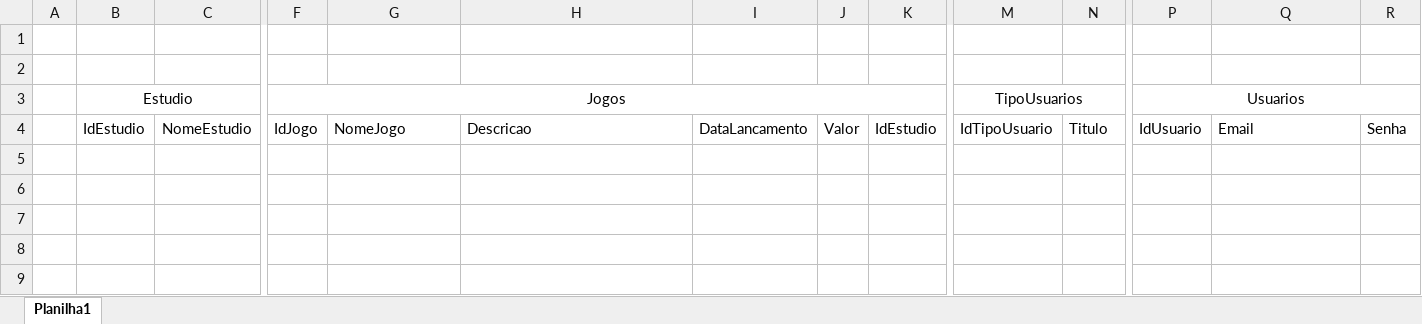
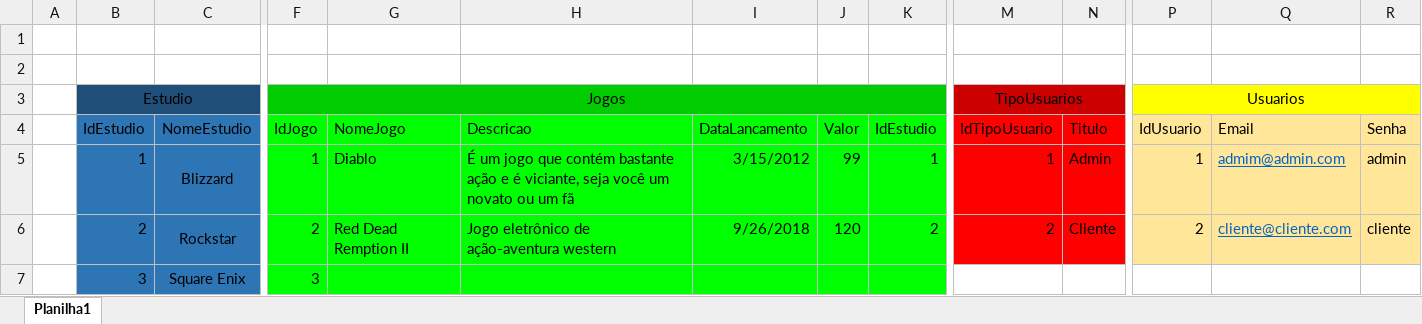
Before and after one commit to carloshenriquefs/ProjetoSENAI---Jogos, an Excel workbook: Modelagem/ModeloFisico/ModeloFisico.xlsx, sheet Planilha1, drawn as a sheet; only a part is shown, gaps mark what is left out; values as stored, in another font and other column widths than the file's, no borders; rows hold the shown columns only; the diff covers the shown part only; the diff names each change by its address in the sheet, - before the commit and + after, or states it on an @@ line.

Commit message:
ModeloFisico

```diff
--- a/Modelagem/ModeloFisico/ModeloFisico.xlsx (sheet Planilha1)
+++ b/Modelagem/ModeloFisico/ModeloFisico.xlsx (sheet Planilha1)
-B3:C3 fill: none
+B3:C3 fill: #1F4E79
-F3:K3 fill: none
+F3:K3 fill: #00CC00
-M3:N3 fill: none
+M3:N3 fill: #CC0000
-P3:R3 fill: none
+P3:R3 fill: #FFFF00
-B4:C4 fill: none
+B4:C4 fill: #2E75B6
-F4:K4 fill: none
+F4:K4 fill: #00FF00
-M4:N4 fill: none
+M4:N4 fill: #FF0000
-P4:R4 fill: none
+P4:R4 fill: #FFE699
+row 5:  | 1 | Blizzard | 1 | Diablo | É um jogo que contém bastante ação e é viciante, seja você um novato ou um fã | 3/15/2012 | 99 | 1 | 1 | Admin | 1 | admim@admin.com | admin
+row 6:  | 2 | Rockstar | 2 | Red Dead Remption II | Jogo eletrônico de ação-aventura western | 9/26/2018 | 120 | 2 | 2 | Cliente | 2 | cliente@cliente.com | cliente
+row 7:  | 3 | Square Enix | 3
```
Also changed, not shown: cell formats elsewhere in this sheet.
